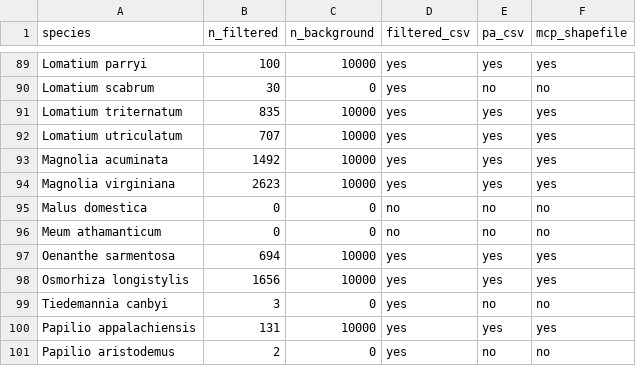
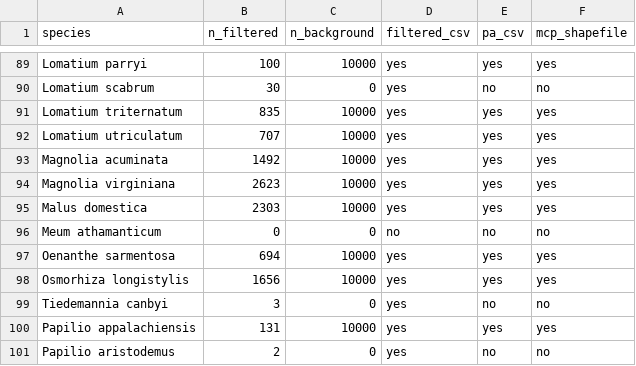
Before and after one commit to Big-Biodiversity-Collaborative/SwallowtailClimateChange, a CSV file: data/gbif-pa-summary.csv, drawn as a sheet; only a part is shown, gaps mark what is left out.

Commit message:
Update data with Malus domestica new name (was M. pumila)

```diff
--- a/data/gbif-pa-summary.csv
+++ b/data/gbif-pa-summary.csv
@@ -94,3 +94,3 @@
 "Magnolia virginiana",2623,10000,"yes","yes","yes"
-"Malus domestica",0,0,"no","no","no"
+"Malus domestica",2303,10000,"yes","yes","yes"
 "Meum athamanticum",0,0,"no","no","no"
```
Also changed, not shown: data/gbif-reconcile.csv, 4 other files.
